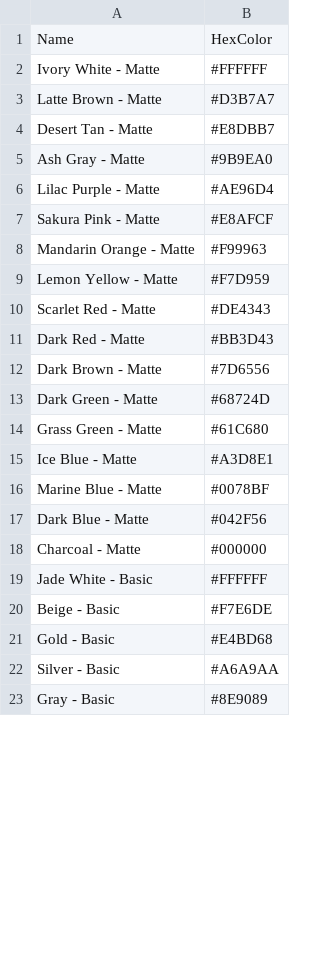
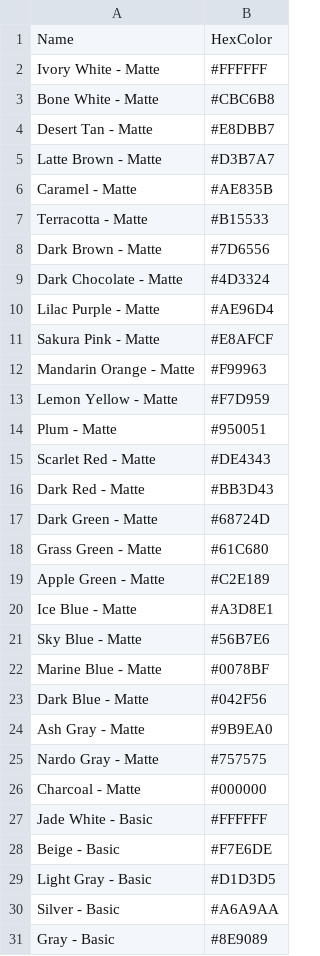
Before and after one commit to chadheise/lego-pictures, a CSV file: colorPalettes/bambuLabPla.csv, drawn as a sheet; only a part is shown; the diff covers the shown part only.

Commit message:
Update Bambu Lab color palettes

```diff
--- a/colorPalettes/bambuLabPla.csv
+++ b/colorPalettes/bambuLabPla.csv
@@ -2,5 +2,9 @@ Name,HexColor
 Ivory White - Matte,#FFFFFF
+Bone White - Matte,#CBC6B8
+Desert Tan - Matte,#E8DBB7
 Latte Brown - Matte,#D3B7A7
-Desert Tan - Matte,#E8DBB7
-Ash Gray - Matte,#9B9EA0
+Caramel - Matte,#AE835B
+Terracotta - Matte,#B15533
+Dark Brown - Matte,#7D6556
+Dark Chocolate - Matte,#4D3324
 Lilac Purple - Matte,#AE96D4
@@ -9,10 +13,14 @@ Mandarin Orange - Matte,#F99963
 Lemon Yellow - Matte,#F7D959
+Plum - Matte,#950051
 Scarlet Red - Matte,#DE4343
 Dark Red - Matte,#BB3D43
-Dark Brown - Matte,#7D6556
 Dark Green - Matte,#68724D
 Grass Green - Matte,#61C680
+Apple Green - Matte,#C2E189
 Ice Blue - Matte,#A3D8E1
+Sky Blue - Matte,#56B7E6
 Marine Blue - Matte,#0078BF
 Dark Blue - Matte,#042F56
+Ash Gray - Matte,#9B9EA0
+Nardo Gray - Matte,#757575
 Charcoal - Matte,#000000
@@ -20,3 +28,3 @@ Jade White - Basic,#FFFFFF
 Beige - Basic,#F7E6DE
-Gold - Basic,#E4BD68
+Light Gray - Basic,#D1D3D5
 Silver - Basic,#A6A9AA
```
Also changed, not shown: 9 added rows and 3 moved rows elsewhere in this file, colorPalettes/bambuLabPlaBasic.csv, colorPalettes/bambuLabPlaMatte.csv, 1 other file.
